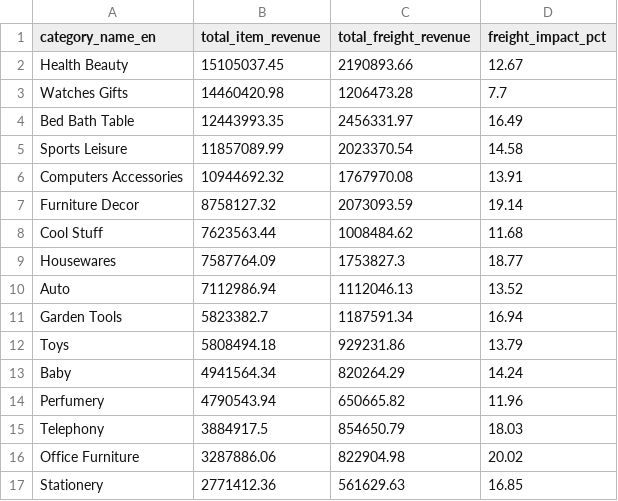
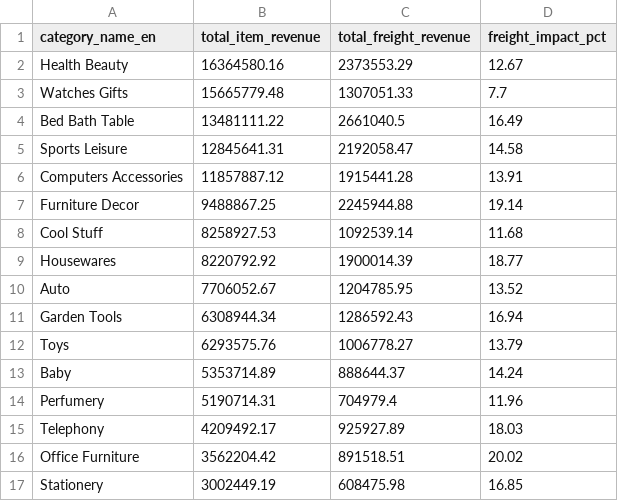
Before and after one commit to BetulBNY/ecommerce-data-lakehouse, a CSV file: dashboard/data/view_category_insights.csv, drawn as a sheet; only a part is shown; the diff covers the shown part only.

```diff
--- a/dashboard/data/view_category_insights.csv
+++ b/dashboard/data/view_category_insights.csv
@@ -1,17 +1,17 @@
 category_name_en,total_item_revenue,total_freight_revenue,freight_impact_pct
-Health Beauty,15105037.45,2190893.66,12.67
-Watches Gifts,14460420.98,1206473.28,7.7
-Bed Bath Table,12443993.35,2456331.97,16.49
-Sports Leisure,11857089.99,2023370.54,14.58
-Computers Accessories,10944692.32,1767970.08,13.91
-Furniture Decor,8758127.32,2073093.59,19.14
-Cool Stuff,7623563.44,1008484.62,11.68
-Housewares,7587764.09,1753827.3,18.77
-Auto,7112986.94,1112046.13,13.52
-Garden Tools,5823382.7,1187591.34,16.94
-Toys,5808494.18,929231.86,13.79
-Baby,4941564.34,820264.29,14.24
-Perfumery,4790543.94,650665.82,11.96
-Telephony,3884917.5,854650.79,18.03
-Office Furniture,3287886.06,822904.98,20.02
-Stationery,2771412.36,561629.63,16.85
+Health Beauty,16364580.16,2373553.29,12.67
+Watches Gifts,15665779.48,1307051.33,7.7
+Bed Bath Table,13481111.22,2661040.5,16.49
+Sports Leisure,12845641.31,2192058.47,14.58
+Computers Accessories,11857887.12,1915441.28,13.91
+Furniture Decor,9488867.25,2245944.88,19.14
+Cool Stuff,8258927.53,1092539.14,11.68
+Housewares,8220792.92,1900014.39,18.77
+Auto,7706052.67,1204785.95,13.52
+Garden Tools,6308944.34,1286592.43,16.94
+Toys,6293575.76,1006778.27,13.79
+Baby,5353714.89,888644.37,14.24
+Perfumery,5190714.31,704979.4,11.96
+Telephony,4209492.17,925927.89,18.03
+Office Furniture,3562204.42,891518.51,20.02
+Stationery,3002449.19,608475.98,16.85
```
Also changed, not shown: 119 edited cells elsewhere in this file, dashboard/data/dim_customers_sample.csv, dashboard/data/view_sales_performance.csv.
